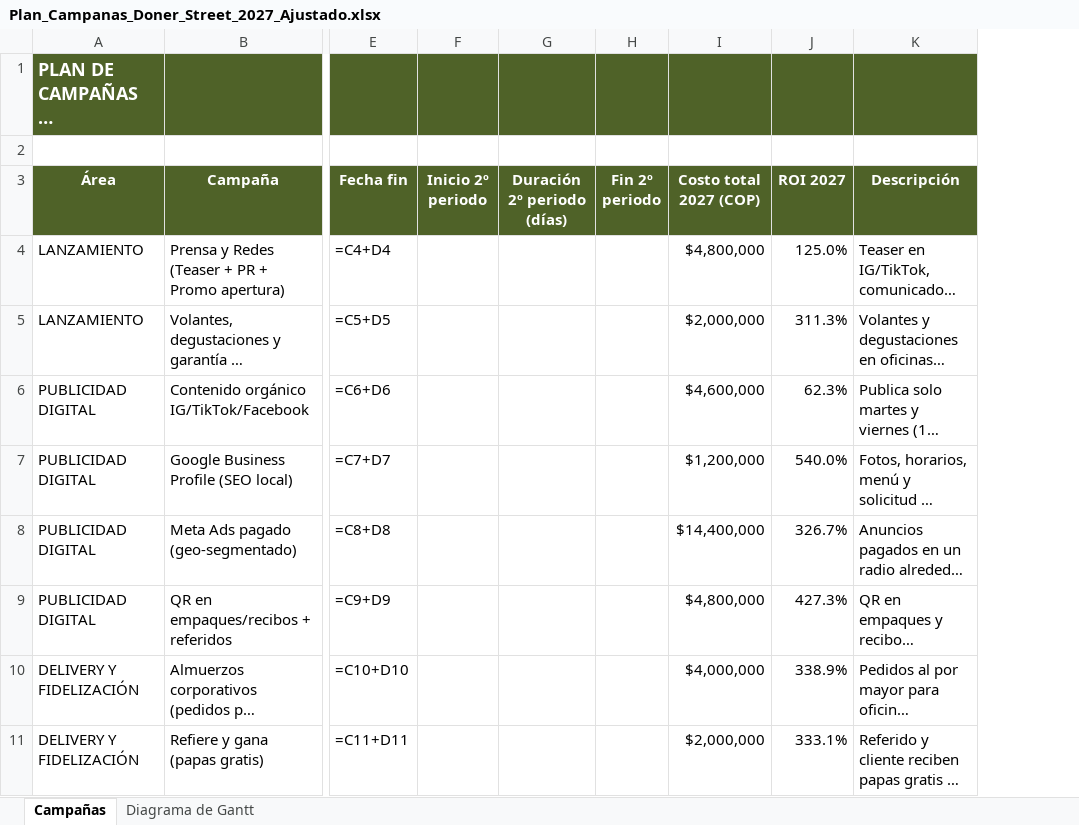
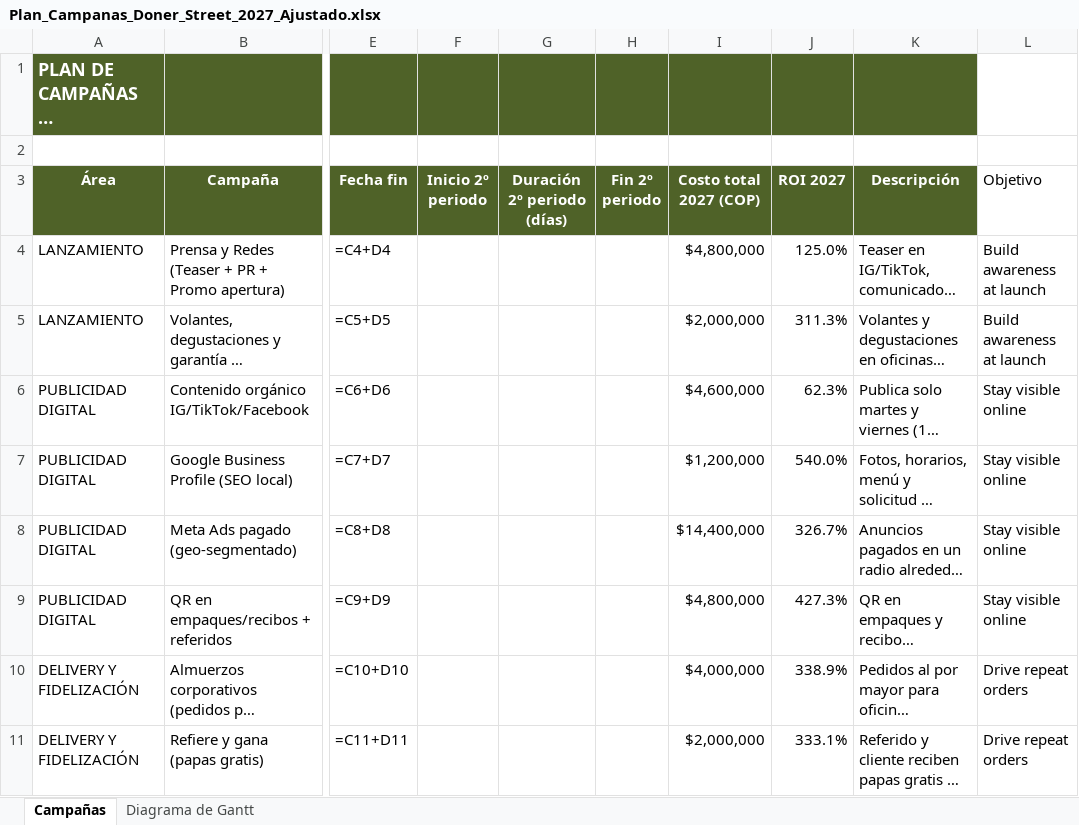
Before and after one commit to vacaica-maker/doner-house, an Excel workbook: Plan_Campanas_Doner_Street_2027_Ajustado.xlsx, sheet Campañas, drawn as a sheet; only a part is shown, gaps mark what is left out; long unchanged cells end in …; values as stored, in another font and other column widths than the file's, no borders; formulas without a stored value are shown as written; the diff names each change by its address in the sheet, - before the commit and + after, or states it on an @@ line.

```diff
--- a/Plan_Campanas_Doner_Street_2027_Ajustado.xlsx (sheet Campañas)
+++ b/Plan_Campanas_Doner_Street_2027_Ajustado.xlsx (sheet Campañas)
+column L (Objetivo), rows 4-11: Build awareness at launch | Build awareness at launch | Stay visible online | Stay visible online | Stay visible online | Stay visible online | Drive repeat orders | Drive repeat orders
```
Also changed, not shown: Estados_Financieros_Doner_Street_2027.xlsx, IFE_Matrix_Doner_Street.xlsx, 13 other files.
